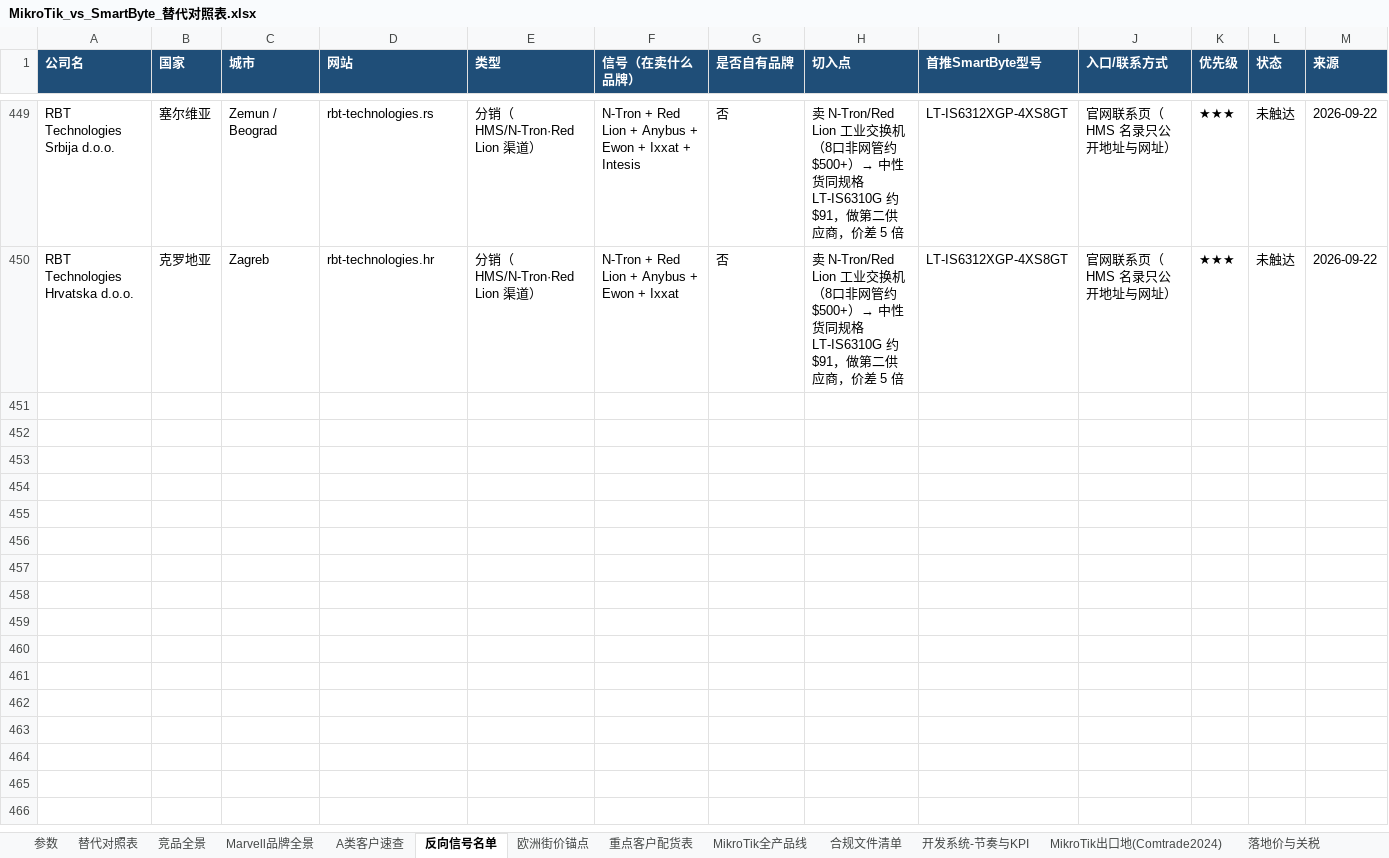
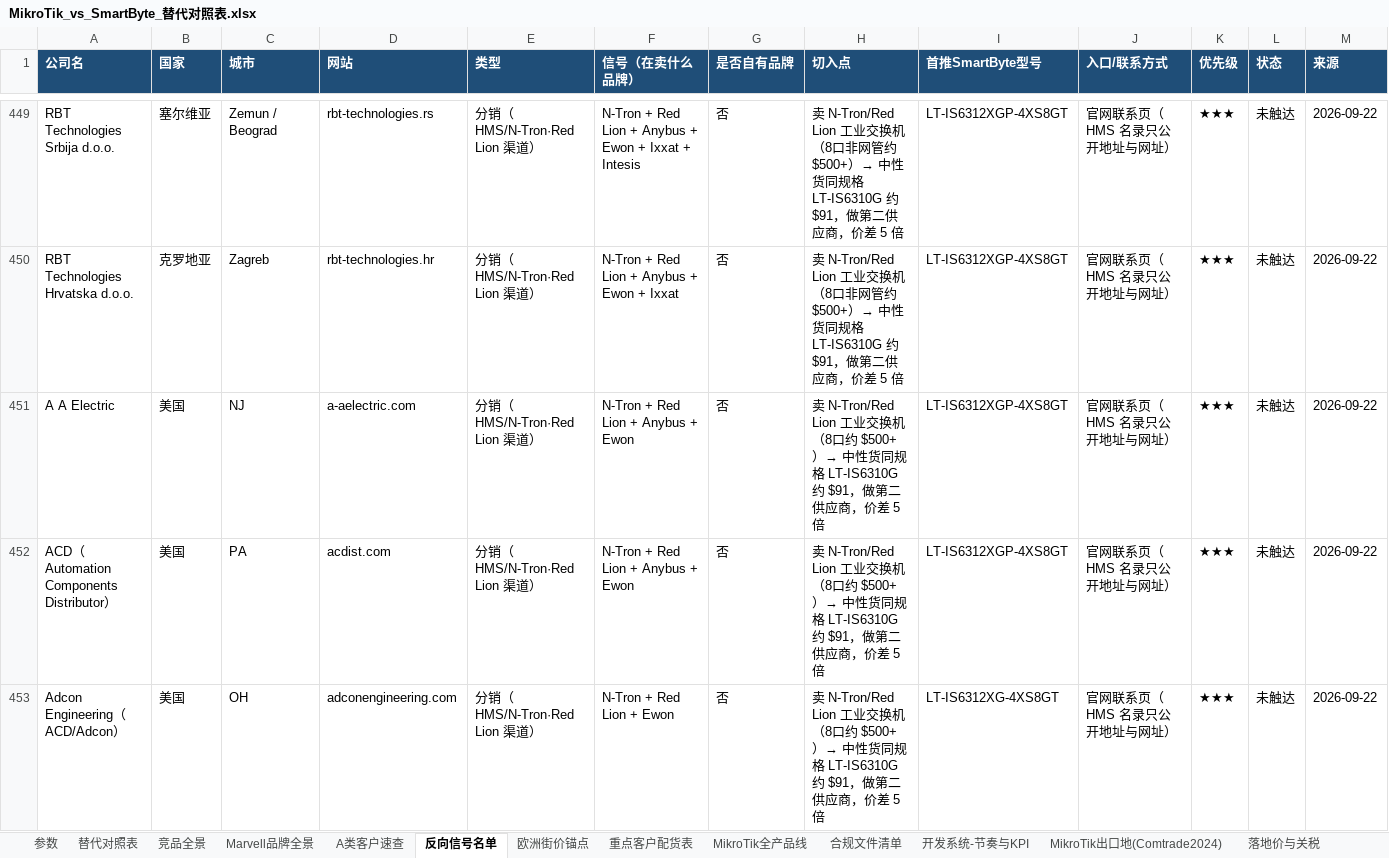
Before and after one commit to SimonSaga-202306/mikrotik-info, an Excel workbook: MikroTik_vs_SmartByte_替代对照表.xlsx, sheet 反向信号名单, drawn as a sheet; only a part is shown, gaps mark what is left out; values as stored, in another font and other column widths than the file's, no borders; rows hold the shown columns only; the diff covers the shown part only; the diff names each change by its address in the sheet, - before the commit and + after, or states it on an @@ line.

Commit message:
HMS USA page 1 of 8: 12 accounts from 20 directory entries
Opens the US N-Tron channel. Branch listings run about half the
directory, so 20 entries collapse to 12 companies: AWC alone has seven
branches across the south and CBT Company three in Ohio. Every US row
carries the TAA caveat since China-origin gear cannot serve government
or utility projects.

Co-authored-by: arena-agent <297053741+arena-agent@users.noreply.github.com>

```diff
--- a/MikroTik_vs_SmartByte_替代对照表.xlsx (sheet 反向信号名单)
+++ b/MikroTik_vs_SmartByte_替代对照表.xlsx (sheet 反向信号名单)
+row 451: A A Electric | 美国 | NJ | a-aelectric.com | 分销（HMS/N-Tron·Red Lion 渠道） | N-Tron + Red Lion + Anybus + Ewon | 否 | 卖 N-Tron/Red Lion 工业交换机（8口约 $500+）→ 中性货同规格 LT-IS6310G 约 $91，做第二供应商，价差 5 倍 | LT-IS6312XGP-4XS8GT | 官网联系页（HMS 名录只公开地址与网址） | ★★★ | 未触达 | 2026-09-22
+row 452: ACD（Automation Components Distributor） | 美国 | PA | acdist.com | 分销（HMS/N-Tron·Red Lion 渠道） | N-Tron + Red Lion + Anybus + Ewon | 否 | 卖 N-Tron/Red Lion 工业交换机（8口约 $500+）→ 中性货同规格 LT-IS6310G 约 $91，做第二供应商，价差 5 倍 | LT-IS6312XGP-4XS8GT | 官网联系页（HMS 名录只公开地址与网址） | ★★★ | 未触达 | 2026-09-22
+row 453: Adcon Engineering（ACD/Adcon） | 美国 | OH | adconengineering.com | 分销（HMS/N-Tron·Red Lion 渠道） | N-Tron + Red Lion + Ewon | 否 | 卖 N-Tron/Red Lion 工业交换机（8口约 $500+）→ 中性货同规格 LT-IS6310G 约 $91，做第二供应商，价差 5 倍 | LT-IS6312XG-4XS8GT | 官网联系页（HMS 名录只公开地址与网址） | ★★★ | 未触达 | 2026-09-22
```
Also changed, not shown: 9 added rows elsewhere in this sheet, 1 other file.
